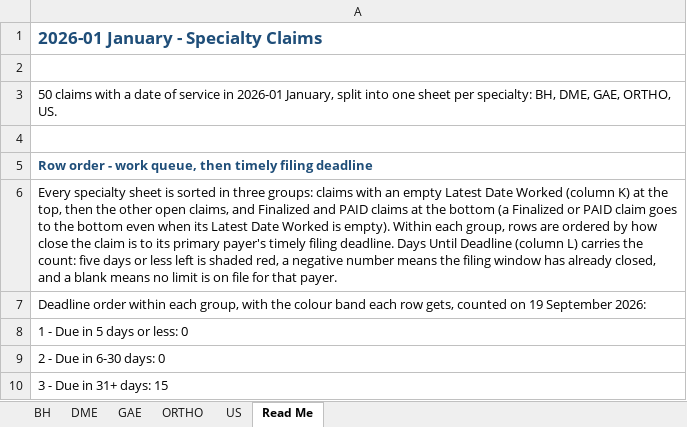
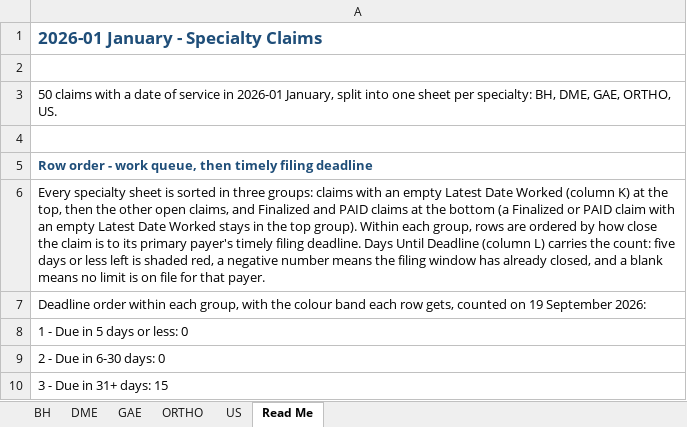
Before and after one commit to LindaMora10/SPC26S1---Draft, an Excel workbook: SPC26S1 - 01 January.xlsx, sheet Read Me, drawn as a sheet; only a part is shown; values as stored, in another font and other column widths than the file's, no borders; conditional formats not drawn; the diff names each change by its address in the sheet, - before the commit and + after, or states it on an @@ line.

```diff
--- a/SPC26S1 - 01 January.xlsx (sheet Read Me)
+++ b/SPC26S1 - 01 January.xlsx (sheet Read Me)
-A6: …PAID claim goes to the bottom even when its Latest Date Worked is empty). Within each…
+A6: …PAID claim with an empty Latest Date Worked stays in the top group). Within each…
```
Also changed, not shown: sheet GAE, sheet ORTHO, formulas that keep their value, SPC26S1 - 02 February.xlsx, SPC26S1 - 03 March.xlsx, 3 other files.
